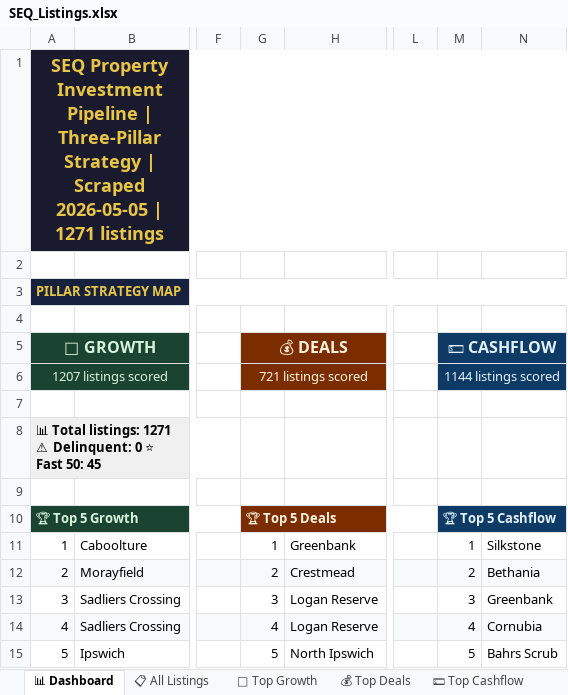
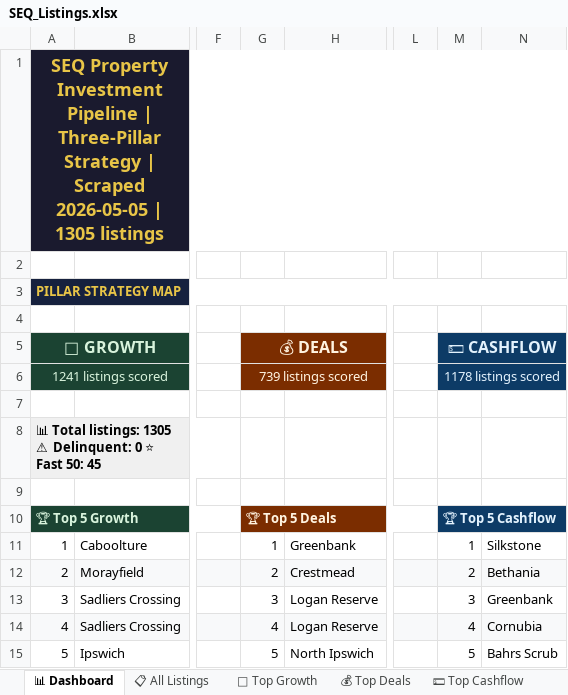
Before and after one commit to Decision-Architect-AU/Property-Listing-Scraper, an Excel workbook: SEQ_Listings.xlsx, sheet 📊 Dashboard, drawn as a sheet; only a part is shown, gaps mark what is left out; values as stored, in another font and other column widths than the file's, no borders; the diff names each change by its address in the sheet, - before the commit and + after, or states it on an @@ line.

```diff
--- a/SEQ_Listings.xlsx (sheet 📊 Dashboard)
+++ b/SEQ_Listings.xlsx (sheet 📊 Dashboard)
-A1: …2026-05-05 | 1271 listings
+A1: …2026-05-05 | 1305 listings
-A6: 1207 listings scored
+A6: 1241 listings scored
-G6: 721 listings scored
+G6: 739 listings scored
-M6: 1144 listings scored
+M6: 1178 listings scored
-A8: …Total listings: 1271 ⚠ Delinquent:…
+A8: …Total listings: 1305 ⚠ Delinquent:…
```
Also changed, not shown: sheet 📋 All Listings, sheet 💵 Top Cashflow, sheet 🌱 Top Growth, sheet 💰 Top Deals, 6 other files.
